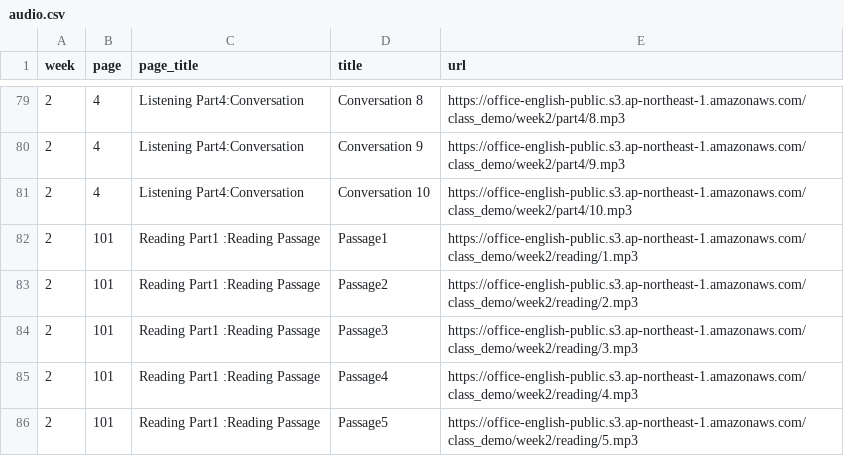
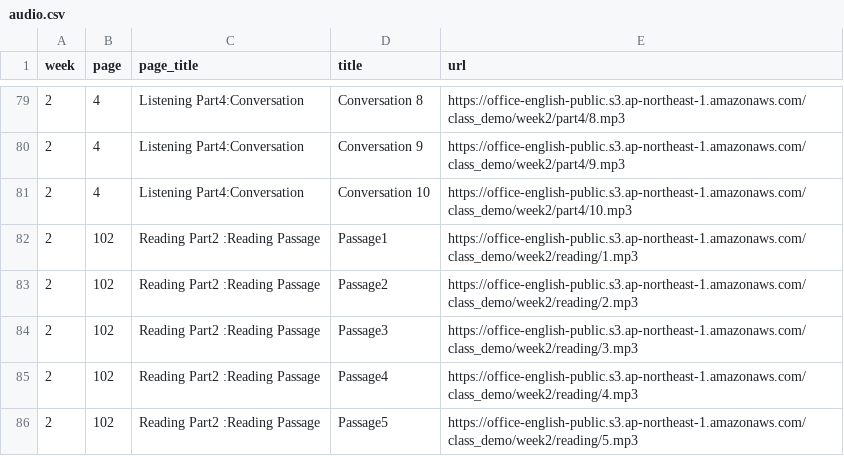
Before and after one commit to shunyokota/class_demo, a CSV file: public/audio.csv, drawn as a sheet; only a part is shown, gaps mark what is left out.

Commit message:
reading part2

```diff
--- a/public/audio.csv
+++ b/public/audio.csv
@@ -81,6 +81,6 @@ week,page,page_title,title,url
 2,4,Listening Part4:Conversation,Conversation 10,https://office-english-public.s3.ap-northeast-1.amazonaws.com/class_demo/week2/part4/10.mp3
-2,101,Reading Part1 :Reading Passage,Passage1,https://office-english-public.s3.ap-northeast-1.amazonaws.com/class_demo/week2/reading/1.mp3
-2,101,Reading Part1 :Reading Passage,Passage2,https://office-english-public.s3.ap-northeast-1.amazonaws.com/class_demo/week2/reading/2.mp3
-2,101,Reading Part1 :Reading Passage,Passage3,https://office-english-public.s3.ap-northeast-1.amazonaws.com/class_demo/week2/reading/3.mp3
-2,101,Reading Part1 :Reading Passage,Passage4,https://office-english-public.s3.ap-northeast-1.amazonaws.com/class_demo/week2/reading/4.mp3
-2,101,Reading Part1 :Reading Passage,Passage5,https://office-english-public.s3.ap-northeast-1.amazonaws.com/class_demo/week2/reading/5.mp3
+2,102,Reading Part2 :Reading Passage,Passage1,https://office-english-public.s3.ap-northeast-1.amazonaws.com/class_demo/week2/reading/1.mp3
+2,102,Reading Part2 :Reading Passage,Passage2,https://office-english-public.s3.ap-northeast-1.amazonaws.com/class_demo/week2/reading/2.mp3
+2,102,Reading Part2 :Reading Passage,Passage3,https://office-english-public.s3.ap-northeast-1.amazonaws.com/class_demo/week2/reading/3.mp3
+2,102,Reading Part2 :Reading Passage,Passage4,https://office-english-public.s3.ap-northeast-1.amazonaws.com/class_demo/week2/reading/4.mp3
+2,102,Reading Part2 :Reading Passage,Passage5,https://office-english-public.s3.ap-northeast-1.amazonaws.com/class_demo/week2/reading/5.mp3
```
